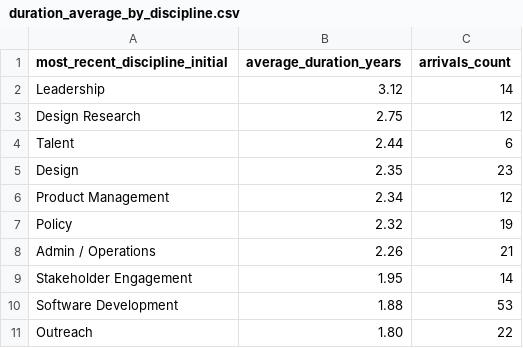
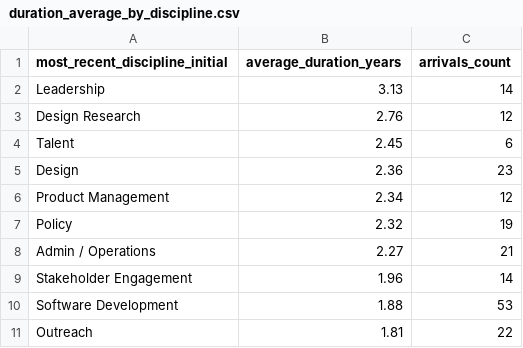
Before and after one commit to cds-snc/talent-data-research-tenure, a CSV file: out/duration_average_by_discipline.csv, drawn as a sheet.

Commit message:
Data refresh

```diff
--- a/out/duration_average_by_discipline.csv
+++ b/out/duration_average_by_discipline.csv
@@ -1,11 +1,11 @@
 most_recent_discipline_initial,average_duration_years,arrivals_count
-Leadership,3.12,14
-Design Research,2.75,12
-Talent,2.44,6
-Design,2.35,23
+Leadership,3.13,14
+Design Research,2.76,12
+Talent,2.45,6
+Design,2.36,23
 Product Management,2.34,12
 Policy,2.32,19
-Admin / Operations,2.26,21
-Stakeholder Engagement,1.95,14
+Admin / Operations,2.27,21
+Stakeholder Engagement,1.96,14
 Software Development,1.88,53
-Outreach,1.80,22
+Outreach,1.81,22
```
Also changed, not shown: 12 other files.
